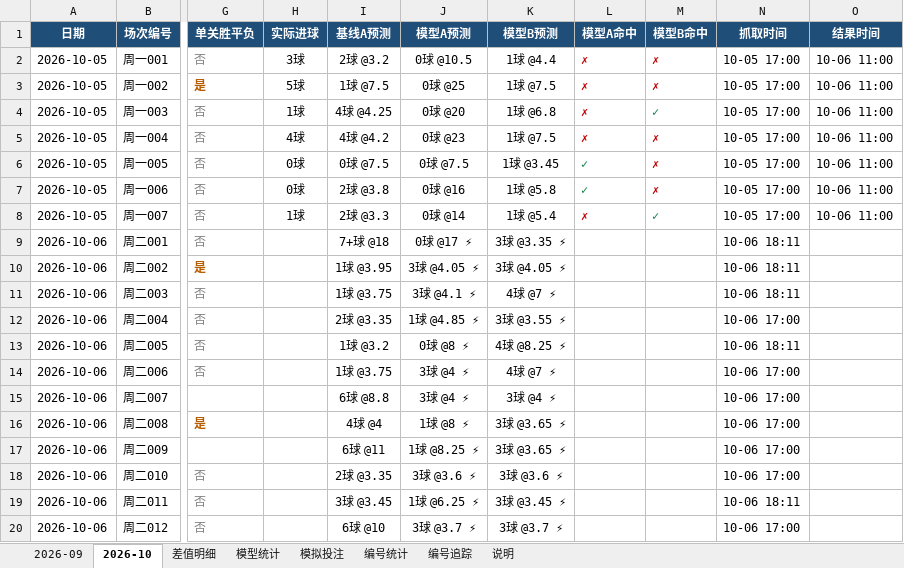
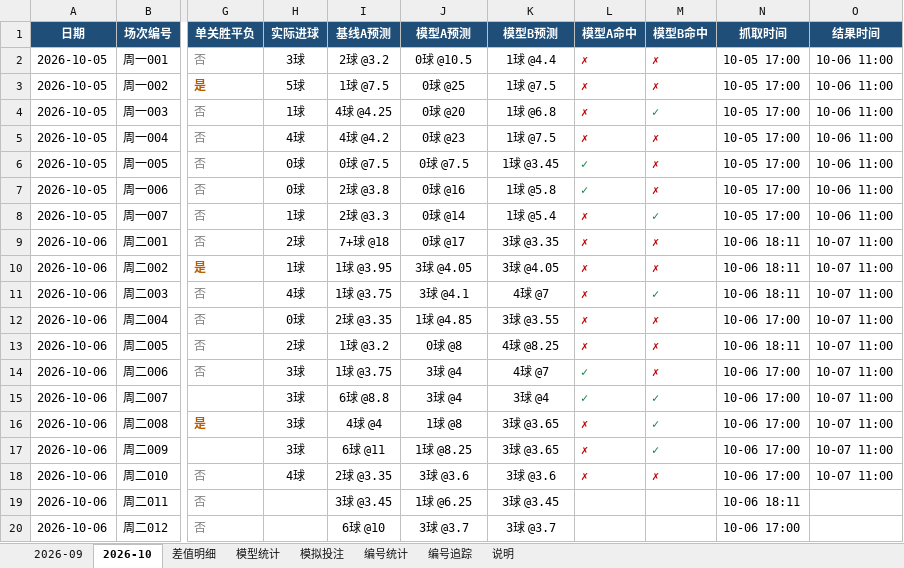
Before and after one commit to chuangyuyu/jingcai, an Excel workbook: docs/excel/竞彩进球数预测.xlsx, sheet 2026-10, drawn as a sheet; only a part is shown, gaps mark what is left out; values as stored, in another font and other column widths than the file's, no borders; the diff names each change by its address in the sheet, - before the commit and + after, or states it on an @@ line.

```diff
--- a/docs/excel/竞彩进球数预测.xlsx (sheet 2026-10)
+++ b/docs/excel/竞彩进球数预测.xlsx (sheet 2026-10)
-H9 (实际进球): (empty)
+H9 (实际进球): 2球
-J9 (模型A预测): 0球 @17 ⚡
+J9 (模型A预测): 0球 @17
-K9 (模型B预测): 3球 @3.35 ⚡
+K9 (模型B预测): 3球 @3.35
-L9:L13 (模型A命中): (empty)
+L9:L13 (模型A命中): ✗
-M9:M10 (模型B命中): (empty)
+M9:M10 (模型B命中): ✗
-O9:O18 (结果时间): (empty)
+O9:O18 (结果时间): 10-07 11:00
-H10 (实际进球): (empty)
+H10 (实际进球): 1球
-J10 (模型A预测): 3球 @4.05 ⚡
+J10 (模型A预测): 3球 @4.05
-K10 (模型B预测): 3球 @4.05 ⚡
+K10 (模型B预测): 3球 @4.05
-H11 (实际进球): (empty)
+H11 (实际进球): 4球
-J11 (模型A预测): 3球 @4.1 ⚡
+J11 (模型A预测): 3球 @4.1
-K11 (模型B预测): 4球 @7 ⚡
+K11 (模型B预测): 4球 @7
-M11 (模型B命中): (empty)
+M11 (模型B命中): ✓
-H12 (实际进球): (empty)
+H12 (实际进球): 0球
-J12 (模型A预测): 1球 @4.85 ⚡
+J12 (模型A预测): 1球 @4.85
-K12 (模型B预测): 3球 @3.55 ⚡
+K12 (模型B预测): 3球 @3.55
-M12:M14 (模型B命中): (empty)
+M12:M14 (模型B命中): ✗
-H13 (实际进球): (empty)
+H13 (实际进球): 2球
-J13 (模型A预测): 0球 @8 ⚡
+J13 (模型A预测): 0球 @8
-K13 (模型B预测): 4球 @8.25 ⚡
+K13 (模型B预测): 4球 @8.25
-H14:H17 (实际进球): (empty)
+H14:H17 (实际进球): 3球
-J14:J15 (模型A预测): 3球 @4 ⚡
+J14:J15 (模型A预测): 3球 @4
-K14 (模型B预测): 4球 @7 ⚡
+K14 (模型B预测): 4球 @7
-L14:L15 (模型A命中): (empty)
+L14:L15 (模型A命中): ✓
-K15 (模型B预测): 3球 @4 ⚡
+K15 (模型B预测): 3球 @4
-M15:M17 (模型B命中): (empty)
+M15:M17 (模型B命中): ✓
-J16 (模型A预测): 1球 @8 ⚡
+J16 (模型A预测): 1球 @8
-K16:K17 (模型B预测): 3球 @3.65 ⚡
+K16:K17 (模型B预测): 3球 @3.65
-L16:L18 (模型A命中): (empty)
+L16:L18 (模型A命中): ✗
-J17 (模型A预测): 1球 @8.25 ⚡
+J17 (模型A预测): 1球 @8.25
-H18 (实际进球): (empty)
+H18 (实际进球): 4球
-J18 (模型A预测): 3球 @3.6 ⚡
+J18 (模型A预测): 3球 @3.6
-K18 (模型B预测): 3球 @3.6 ⚡
+K18 (模型B预测): 3球 @3.6
-M18 (模型B命中): (empty)
+M18 (模型B命中): ✗
-J19 (模型A预测): 1球 @6.25 ⚡
+J19 (模型A预测): 1球 @6.25
-K19 (模型B预测): 3球 @3.45 ⚡
+K19 (模型B预测): 3球 @3.45
-J20 (模型A预测): 3球 @3.7 ⚡
+J20 (模型A预测): 3球 @3.7
-K20 (模型B预测): 3球 @3.7 ⚡
+K20 (模型B预测): 3球 @3.7
```
Also changed, not shown: sheet 模拟投注, sheet 编号追踪, sheet 模型统计, sheet 编号统计, 4 other files.
